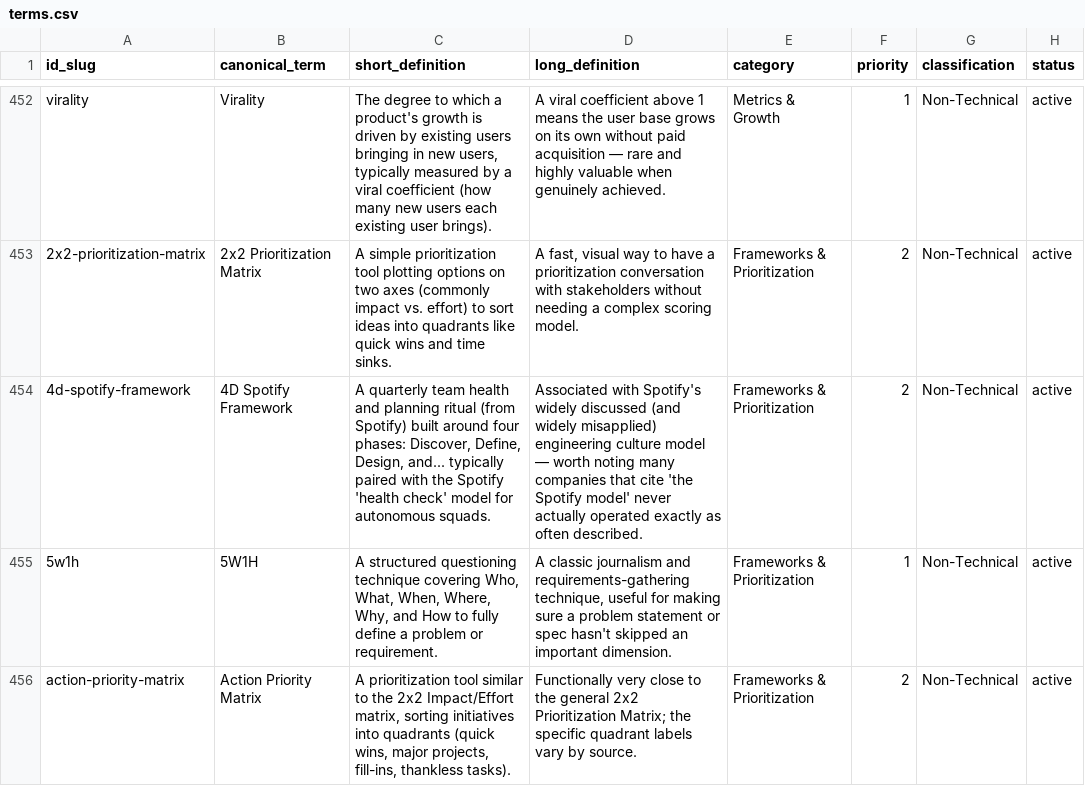
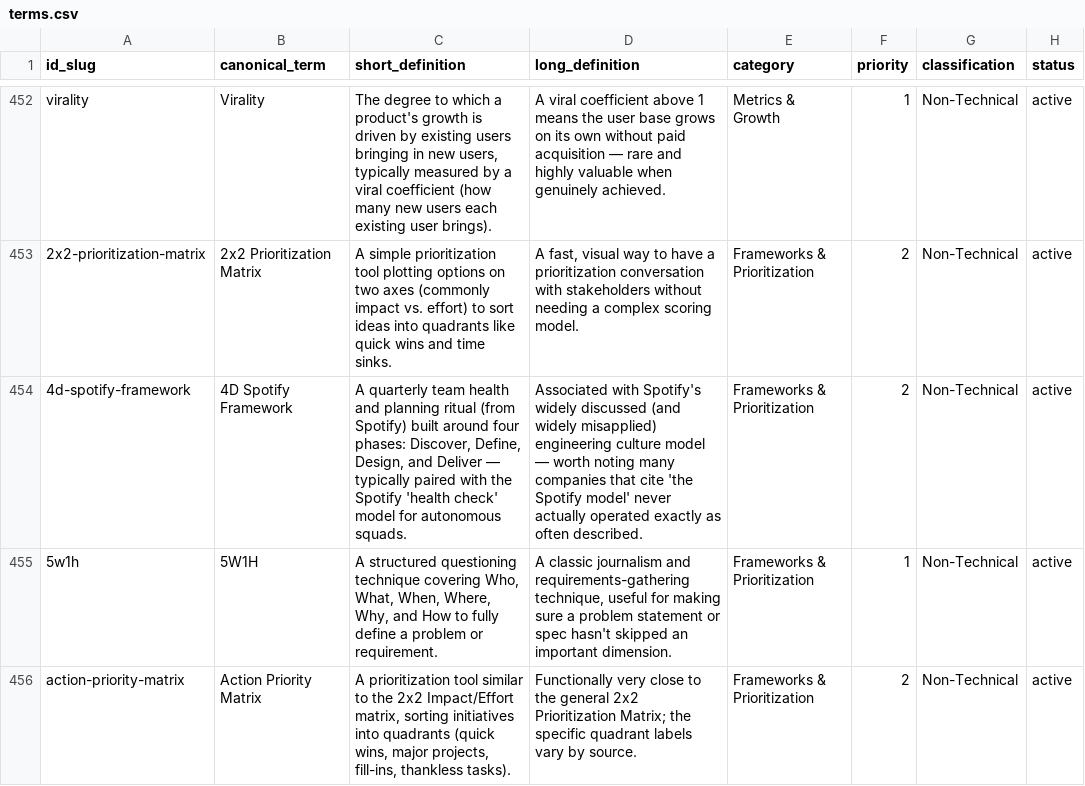
Before and after one commit to rallen7425/pm-rearchitected, a CSV file: db/glossary/terms.csv, drawn as a sheet; only a part is shown, gaps mark what is left out.

```diff
--- a/db/glossary/terms.csv
+++ b/db/glossary/terms.csv
@@ -453,3 +453,3 @@ virality,Virality,"The degree to which a product's growth is driven by existing
 2x2-prioritization-matrix,2x2 Prioritization Matrix,A simple prioritization tool plotting options on two axes (commonly impact vs. effort) to sort ideas into quadrants like quick wins and time sinks.,"A fast, visual way to have a prioritization conversation with stakeholders without needing a complex scoring model.",Frameworks & Prioritization,2,Non-Technical,active
-4d-spotify-framework,4D Spotify Framework,"A quarterly team health and planning ritual (from Spotify) built around four phases: Discover, Define, Design, and... typically paired with the Spotify 'health check' model for autonomous squads.",Associated with Spotify's widely discussed (and widely misapplied) engineering culture model — worth noting many companies that cite 'the Spotify model' never actually operated exactly as often described.,Frameworks & Prioritization,2,Non-Technical,active
+4d-spotify-framework,4D Spotify Framework,"A quarterly team health and planning ritual (from Spotify) built around four phases: Discover, Define, Design, and Deliver — typically paired with the Spotify 'health check' model for autonomous squads.",Associated with Spotify's widely discussed (and widely misapplied) engineering culture model — worth noting many companies that cite 'the Spotify model' never actually operated exactly as often described.,Frameworks & Prioritization,2,Non-Technical,active
 5w1h,5W1H,"A structured questioning technique covering Who, What, When, Where, Why, and How to fully define a problem or requirement.","A classic journalism and requirements-gathering technique, useful for making sure a problem statement or spec hasn't skipped an important dimension.",Frameworks & Prioritization,1,Non-Technical,active
```
Also changed, not shown: 1 other file.
